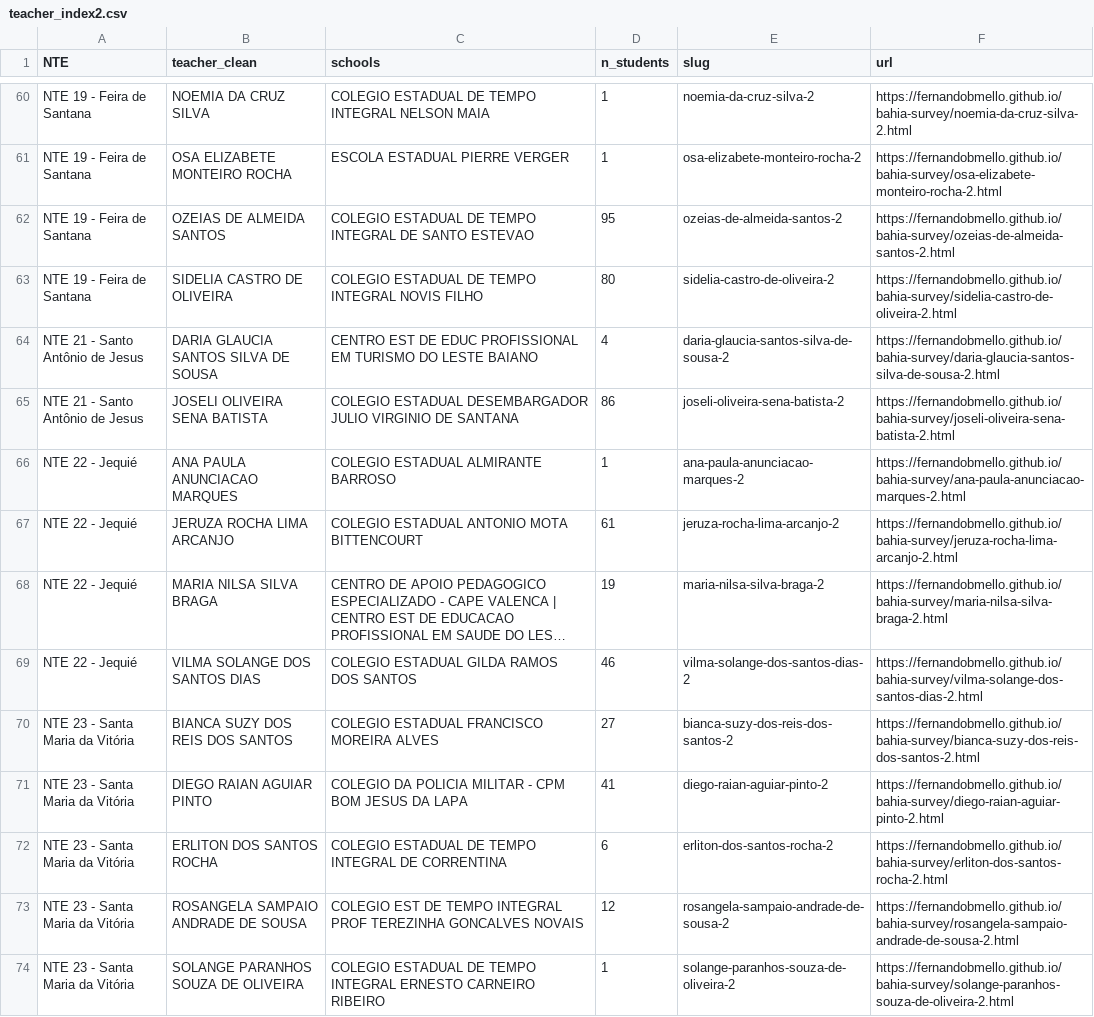
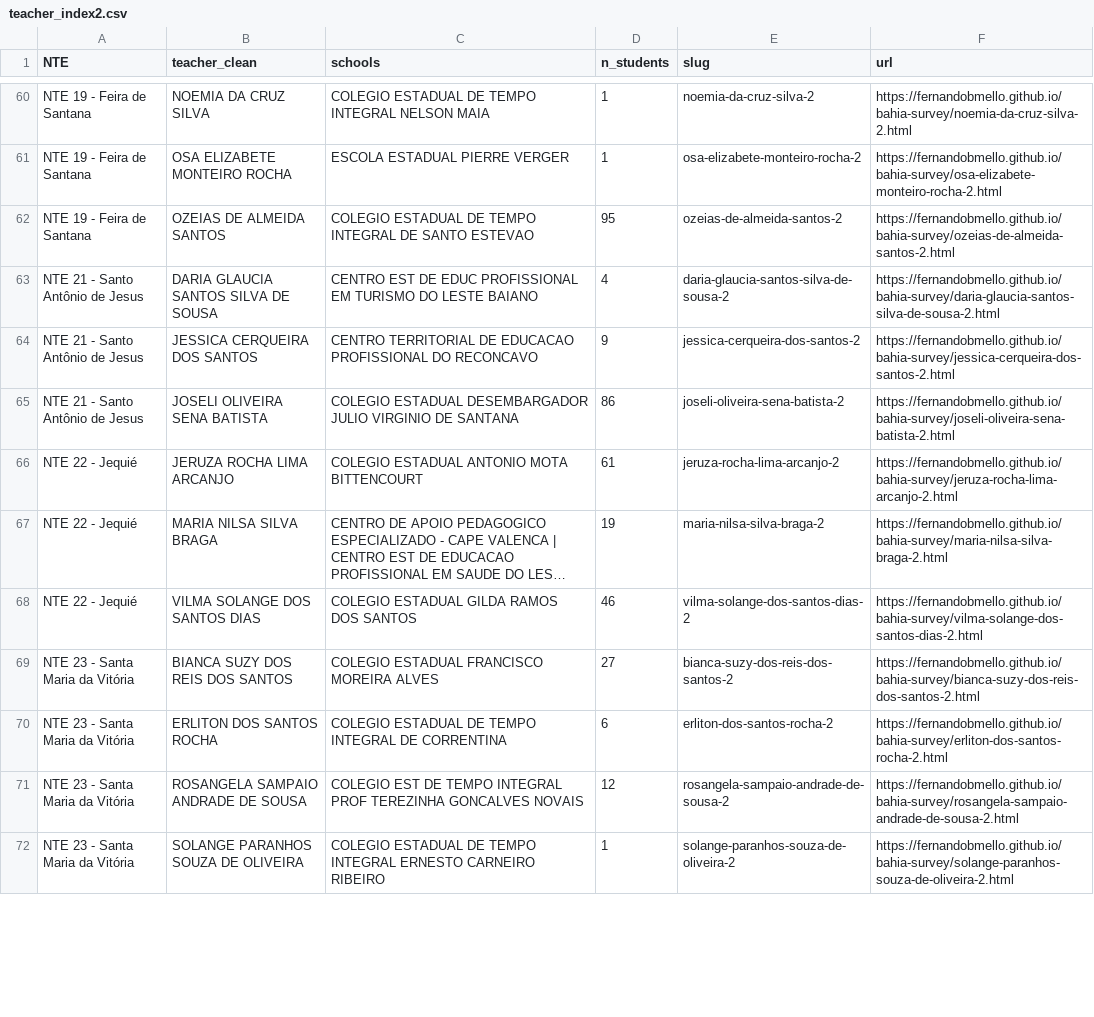
Before and after one commit to fernandobmello/bahia-survey, a CSV file: teacher_index2.csv, drawn as a sheet; only a part is shown, gaps mark what is left out; long unchanged cells end in …; the diff covers the shown part only.

Commit message:
Add survey pages for 8 control teachers (incl. Jurandir, regenerated index)

```diff
--- a/teacher_index2.csv
+++ b/teacher_index2.csv
@@ -62,6 +62,5 @@
 "NTE 19 - Feira de Santana","OZEIAS DE ALMEIDA SANTOS"," COLEGIO ESTADUAL DE TEMPO INTEGRAL DE SANTO ESTEVAO",95,"ozeias-de-almeida-santos-2","https://fernandobmello.github.io/bahia-survey/ozeias-de-almeida-santos-2.html"
-"NTE 19 - Feira de Santana","SIDELIA CASTRO DE OLIVEIRA"," COLEGIO ESTADUAL DE TEMPO INTEGRAL NOVIS FILHO",80,"sidelia-castro-de-oliveira-2","https://fernandobmello.github.io/bahia-survey/sidelia-castro-de-oliveira-2.html"
 "NTE 21 - Santo Antônio de Jesus","DARIA GLAUCIA SANTOS SILVA DE SOUSA"," CENTRO EST DE EDUC PROFISSIONAL EM TURISMO DO LESTE BAIANO",4,"daria-glaucia-santos-silva-de-sousa-2","https://fernandobmello.github.io/bahia-survey/daria-glaucia-santos-silva-de-sousa-2.html"
+"NTE 21 - Santo Antônio de Jesus","JESSICA CERQUEIRA DOS SANTOS"," CENTRO TERRITORIAL DE EDUCACAO PROFISSIONAL DO RECONCAVO",9,"jessica-cerqueira-dos-santos-2","https://fernandobmello.github.io/bahia-survey/jessica-cerqueira-dos-santos-2.html"
 "NTE 21 - Santo Antônio de Jesus","JOSELI OLIVEIRA SENA BATISTA"," COLEGIO ESTADUAL DESEMBARGADOR JULIO VIRGINIO DE SANTANA",86,"joseli-oliveira-sena-batista-2","https://fernandobmello.github.io/bahia-survey/joseli-oliveira-sena-batista-2.html"
-"NTE 22 - Jequié","ANA PAULA ANUNCIACAO MARQUES"," COLEGIO ESTADUAL ALMIRANTE BARROSO",1,"ana-paula-anunciacao-marques-2","https://fernandobmello.github.io/bahia-survey/ana-paula-anunciacao-marques-2.html"
 "NTE 22 - Jequié","JERUZA ROCHA LIMA ARCANJO"," COLEGIO ESTADUAL ANTONIO MOTA BITTENCOURT",61,"jeruza-rocha-lima-arcanjo-2","https://fernandobmello.github.io/bahia-survey/jeruza-rocha-lima-arcanjo-2.html"
@@ -70,3 +69,2 @@
 "NTE 23 - Santa Maria da Vitória","BIANCA SUZY DOS REIS DOS SANTOS"," COLEGIO ESTADUAL FRANCISCO MOREIRA ALVES",27,"bianca-suzy-dos-reis-dos-santos-2","https://fernandobmello.github.io/bahia-survey/bianca-suzy-dos-reis-dos-santos-2.html"
-"NTE 23 - Santa Maria da Vitória","DIEGO RAIAN AGUIAR PINTO"," COLEGIO DA POLICIA MILITAR - CPM BOM JESUS DA LAPA",41,"diego-raian-aguiar-pinto-2","https://fernandobmello.github.io/bahia-survey/diego-raian-aguiar-pinto-2.html"
 "NTE 23 - Santa Maria da Vitória","ERLITON DOS SANTOS ROCHA"," COLEGIO ESTADUAL DE TEMPO INTEGRAL DE CORRENTINA",6,"erliton-dos-santos-rocha-2","https://fernandobmello.github.io/bahia-survey/erliton-dos-santos-rocha-2.html"
```
Also changed, not shown: 9 added rows, 8 removed rows and 6 edited cells elsewhere in this file, 2 other files.
